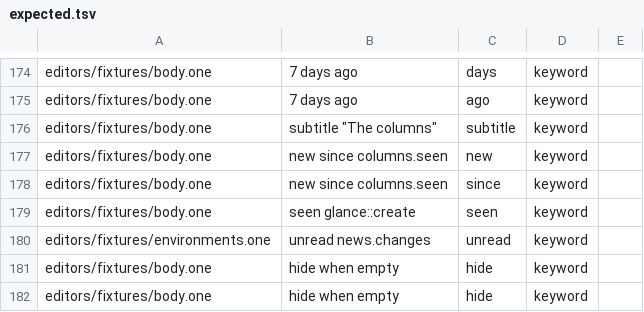
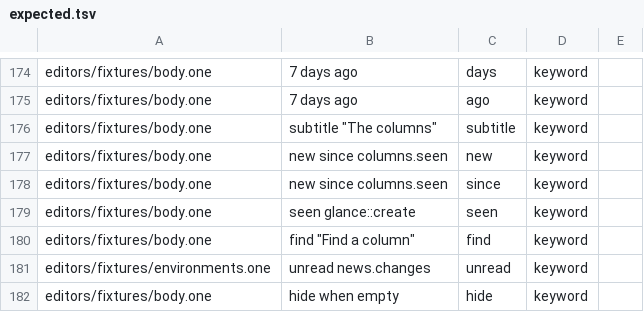
Before and after one commit to da0x/uione, a TSV file: editors/expected.tsv, drawn as a sheet; only a part is shown, gaps mark what is left out; the shorter side is filled out with more unchanged rows.

Commit message:
Mentions, comments in news, due soon, Trac's priority colors, a project-wide find, and what's on screen in the address
- entity comment history of issue keeps a comment's changes in its issue's
  history, holding what both point at; mentioned list of user = mentions(body)
  holds the people its text names with @username. A person's news can pick
  either, and a timeline says "added a comment to #12".
- A table's only keeps the rows a filter picks, worked out as it's shown, like
  only due <= 2 weeks from now.
- tint by priority colors a table's rows, a board's cards and a details box by
  a choice, as Trac colored a ticket's priority, in light and dark.
- A required choice offers no empty option.
- find "…" { list "Label" link … by fields } finds rows of several lists as it's
  typed in, #12 by number.
- What a table shows is in the page's address: its tab, search and page, a
  table and board's switch, and the phase a board shows on a phone, so a link
  shows the same. useAddressState keeps any value there.

```diff
--- a/editors/expected.tsv
+++ b/editors/expected.tsv
@@ -199,2 +199,3 @@ editors/fixtures/body.one	new since columns.seen	since	keyword
 editors/fixtures/body.one	seen glance::create	seen	keyword
+editors/fixtures/body.one	find "Find a column"	find	keyword
 editors/fixtures/environments.one	unread  news.changes	unread	keyword
```
Also changed, not shown: 24 other files.
